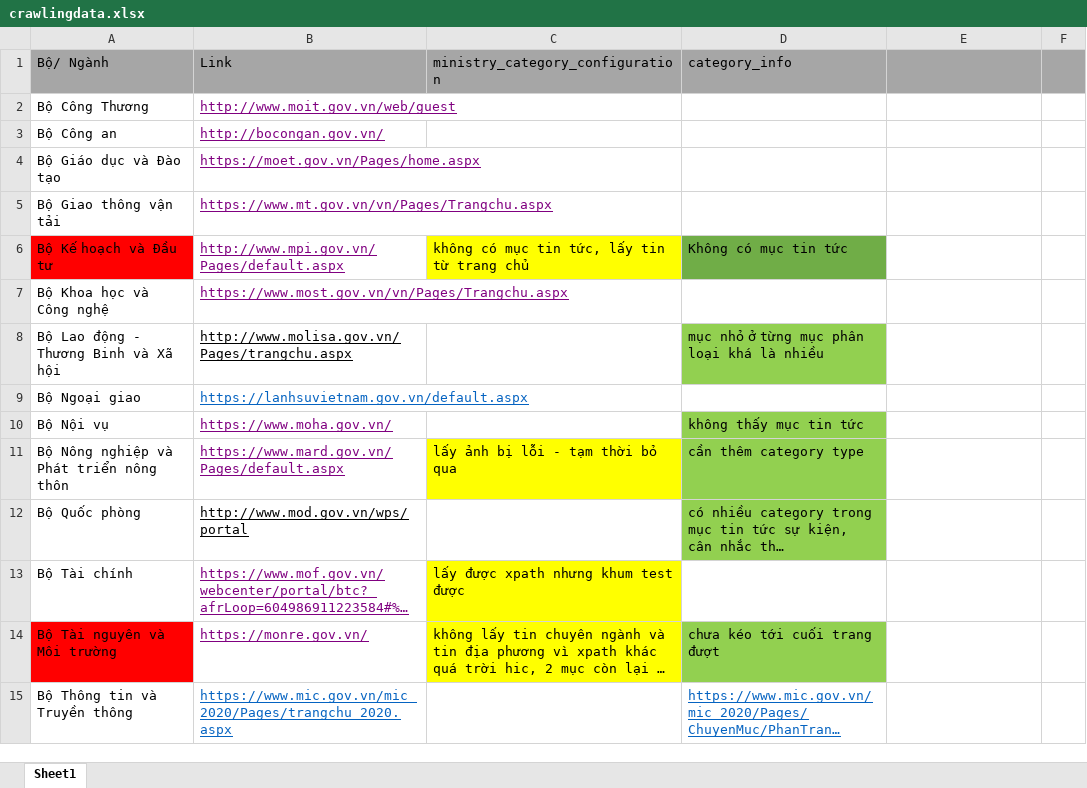
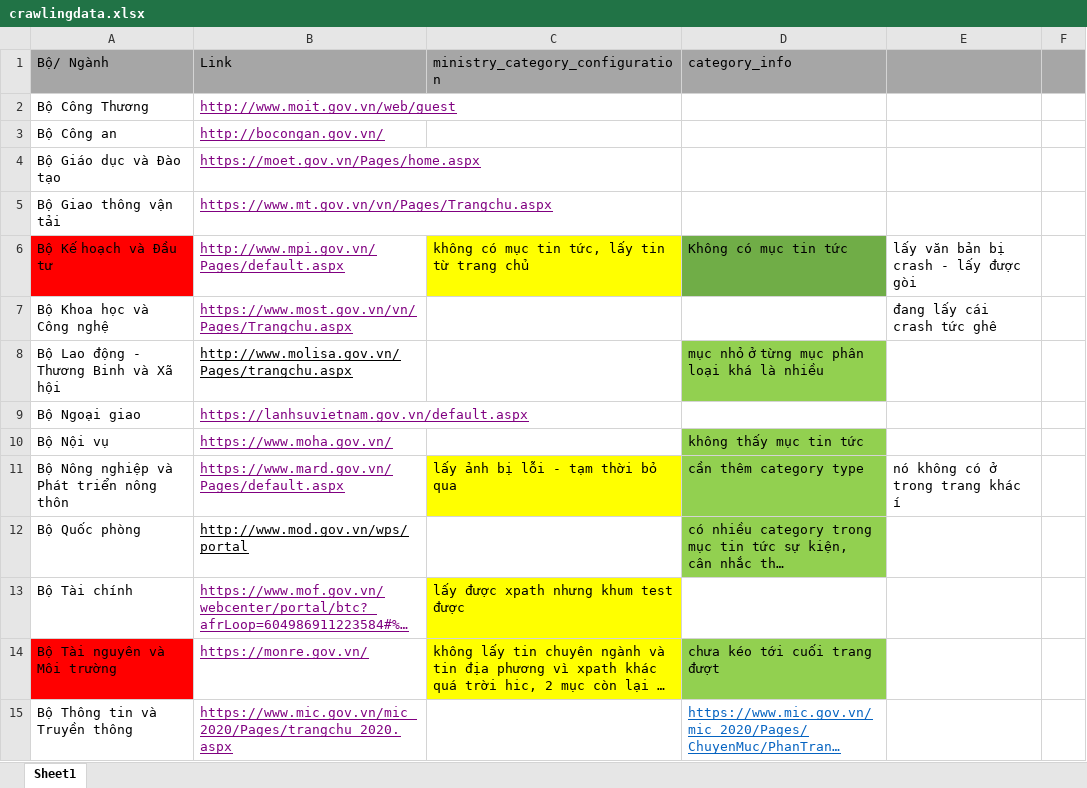
Before and after one commit to tpnanh/DACNTT2_N26, an Excel workbook: crawlingdata.xlsx, sheet Sheet1, drawn as a sheet; only a part is shown; long unchanged cells end in …; values as stored, in another font and other column widths than the file's, no borders; the diff covers the shown part only; the diff names each change by its address in the sheet, - before the commit and + after, or states it on an @@ line.

```diff
--- a/crawlingdata.xlsx (sheet Sheet1)
+++ b/crawlingdata.xlsx (sheet Sheet1)
-E6: (empty)
+E6: lấy văn bản bị crash - lấy được gòi
-E7: (empty)
+E7: đang lấy cái crash tức ghê
-B9 text colour: #0563C1
+B9 text colour: #800080
-E11: (empty)
+E11: nó không có ở trong trang khác í
-B15 text colour: #0563C1
+B15 text colour: #800080
```
Also changed, not shown: 1 edited cell and cell formats elsewhere in this sheet, 1 other file.
